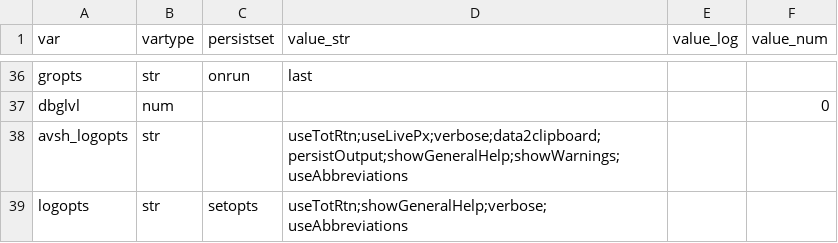
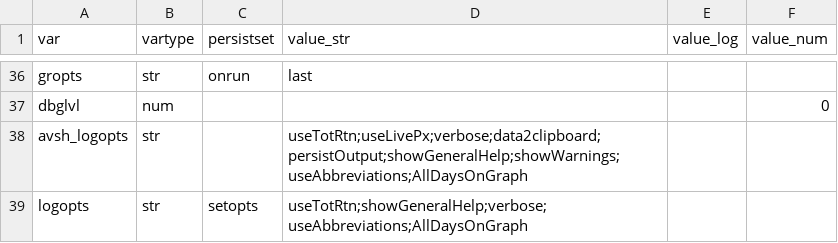
Before and after one commit to derekholmes0/alphavantagepf, a CSV file: inst/extdata/av_defaults.csv, drawn as a sheet; only a part is shown, gaps mark what is left out.

```diff
--- a/inst/extdata/av_defaults.csv
+++ b/inst/extdata/av_defaults.csv
@@ -37,3 +37,3 @@ gropts,str,onrun,last,,
 dbglvl ,num,,,,0
-avsh_logopts,str,,useTotRtn;useLivePx;verbose;data2clipboard;persistOutput;showGeneralHelp;showWarnings;useAbbreviations,,
-logopts,str,setopts,useTotRtn;showGeneralHelp;verbose;useAbbreviations,,
+avsh_logopts,str,,useTotRtn;useLivePx;verbose;data2clipboard;persistOutput;showGeneralHelp;showWarnings;useAbbreviations;AllDaysOnGraph,,
+logopts,str,setopts,useTotRtn;showGeneralHelp;verbose;useAbbreviations;AllDaysOnGraph,,
```
Also changed, not shown: inst/extdata/table_aes.csv, 50 other files.
